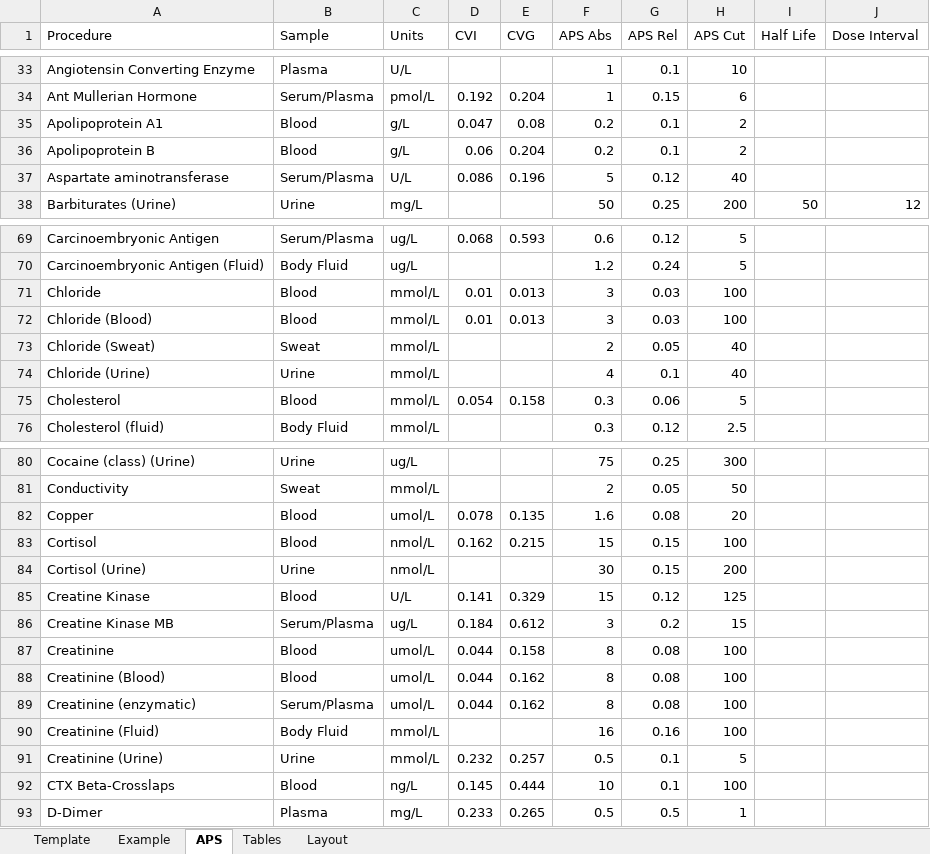
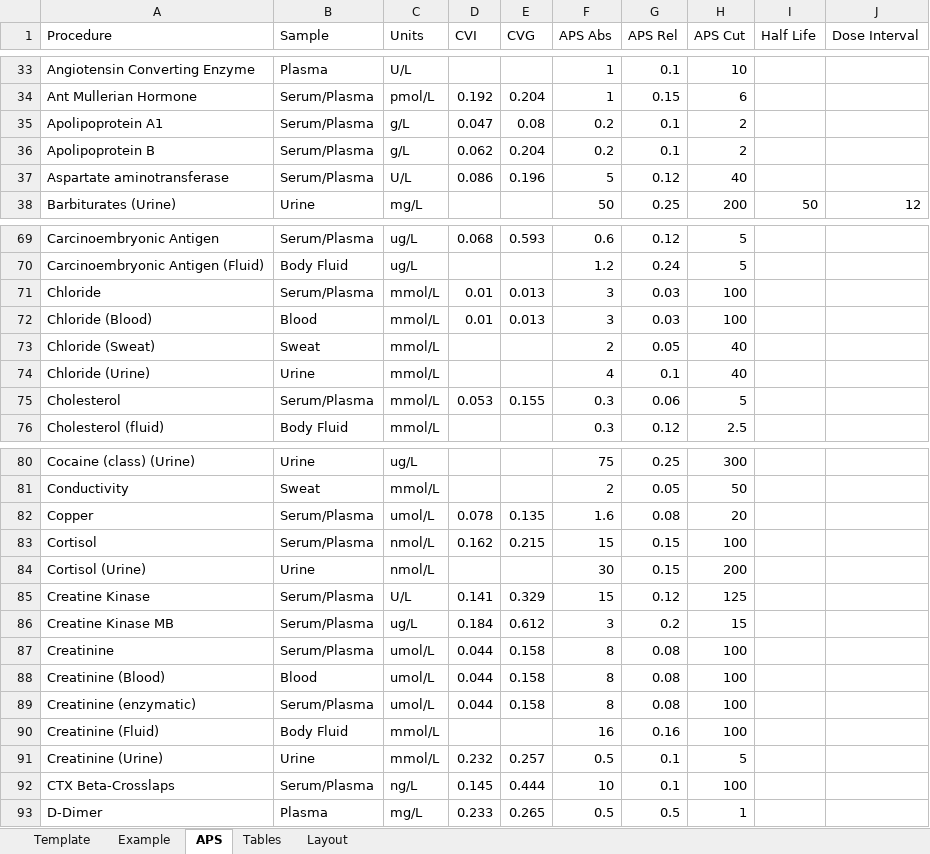
Before and after one commit to dche658/method-eval-tools, an Excel workbook: etc/mvw.xlsx, sheet APS, drawn as a sheet; only a part is shown, gaps mark what is left out; values as stored, in another font and other column widths than the file's, no borders; table styles not drawn; the diff covers the shown part only; the diff names each change by its address in the sheet, - before the commit and + after, or states it on an @@ line.

```diff
--- a/etc/mvw.xlsx (sheet APS)
+++ b/etc/mvw.xlsx (sheet APS)
-B35:B36 (Sample): Blood
+B35:B36 (Sample): Serum/Plasma
-D36 (CVI): 0.06
+D36 (CVI): 0.062
-B71 (Sample): Blood
+B71 (Sample): Serum/Plasma
-B75 (Sample): Blood
+B75 (Sample): Serum/Plasma
-D75 (CVI): 0.054
+D75 (CVI): 0.053
-E75 (CVG): 0.158
+E75 (CVG): 0.155
-B82:B83 (Sample): Blood
+B82:B83 (Sample): Serum/Plasma
-B85 (Sample): Blood
+B85 (Sample): Serum/Plasma
-B87 (Sample): Blood
+B87 (Sample): Serum/Plasma
-E88:E89 (CVG): 0.162
+E88:E89 (CVG): 0.158
-B92 (Sample): Blood
+B92 (Sample): Serum/Plasma
```
Also changed, not shown: 40 edited cells elsewhere in this sheet.
